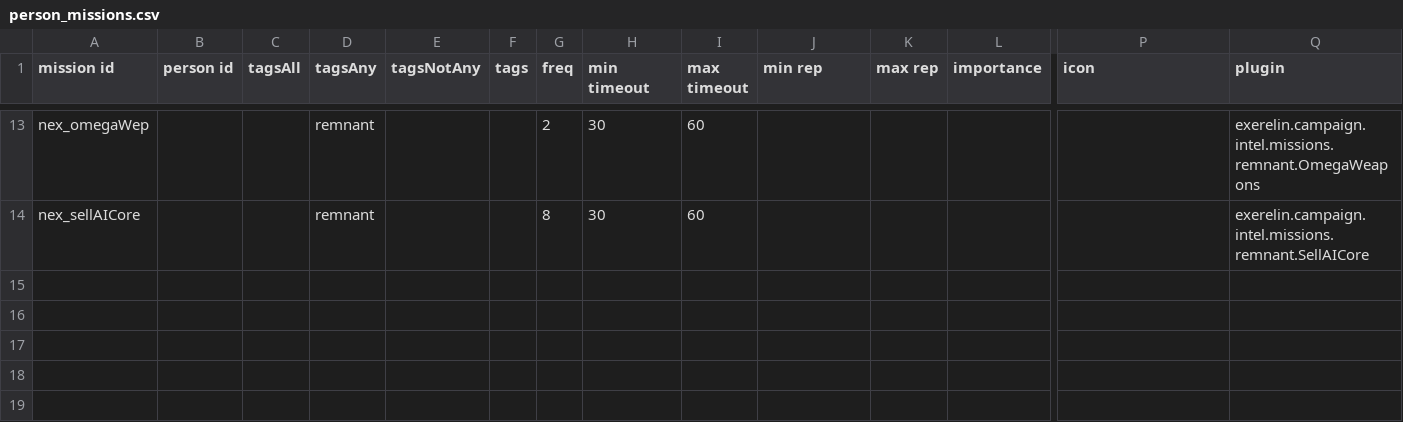
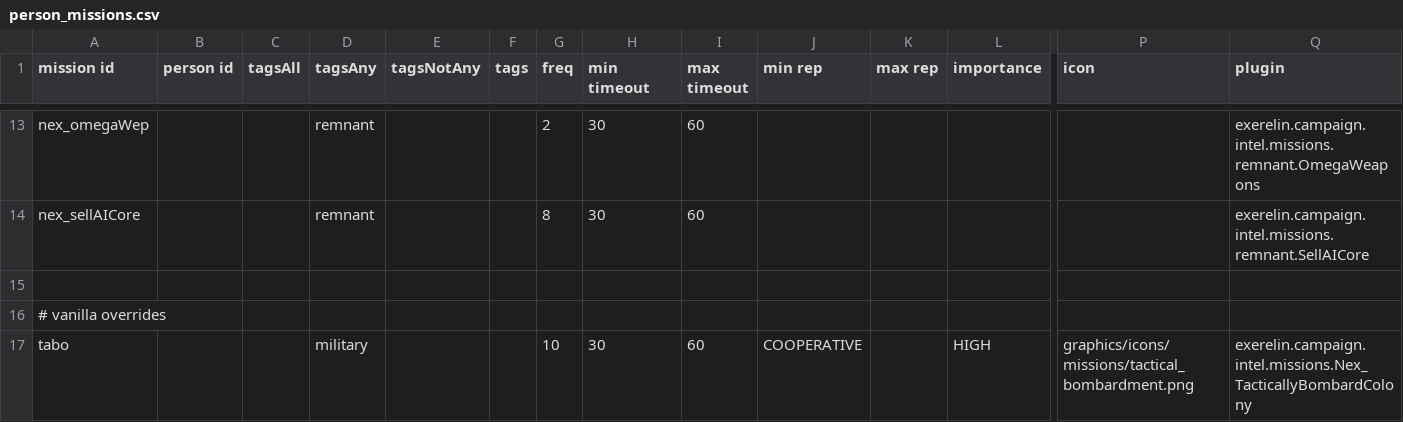
Before and after one commit to Histidine91/Nexerelin, a CSV file: data/campaign/person_missions.csv, drawn as a sheet; only a part is shown, gaps mark what is left out; rows hold the shown columns only; the diff names each change by its address in the sheet, - before the commit and + after, or states it on an @@ line.

Commit message:
Tactical bombardment mission (from bars/contacts) has extra payment depending on projected fuel cost

```diff
--- a/data/campaign/person_missions.csv
+++ b/data/campaign/person_missions.csv
+row 15: (empty)
+row 16: # vanilla overrides
+row 17: tabo |  |  | military |  |  | 10 | 30 | 60 | COOPERATIVE |  | HIGH | graphics/icons/missions/tactical_bombardment.png | exerelin.campaign.intel.missions.Nex_TacticallyBombardColony
```
Also changed, not shown: 1 other file.
